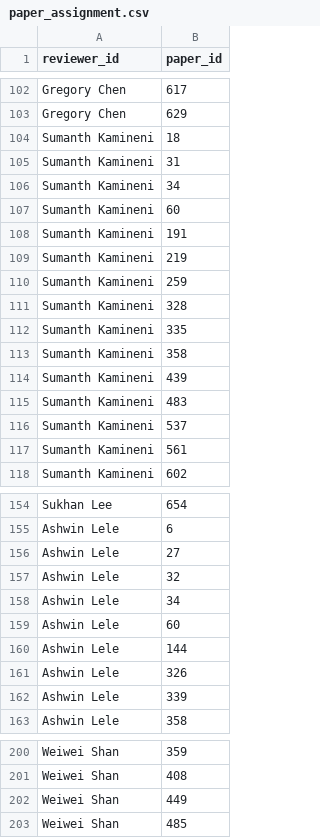
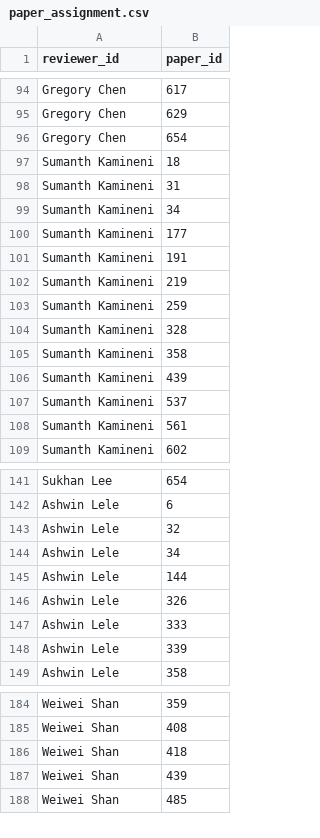
Before and after one commit to visvesh-sathe/reviewer_assignment, a CSV file: coi_gen_and_reviewer_allocation/output_files/paper_assignment.csv, drawn as a sheet; only a part is shown, gaps mark what is left out; the diff covers the shown part only.

Commit message:
Enforce exact reviews_per_paper equality constraint in optimization

```diff
--- a/coi_gen_and_reviewer_allocation/output_files/paper_assignment.csv
+++ b/coi_gen_and_reviewer_allocation/output_files/paper_assignment.csv
@@ -103,2 +95,3 @@ Gregory Chen,617
 Gregory Chen,629
+Gregory Chen,654
 Sumanth Kamineni,18
@@ -106,3 +99,3 @@ Sumanth Kamineni,31
 Sumanth Kamineni,34
-Sumanth Kamineni,60
+Sumanth Kamineni,177
 Sumanth Kamineni,191
@@ -111,6 +104,4 @@ Sumanth Kamineni,259
 Sumanth Kamineni,328
-Sumanth Kamineni,335
 Sumanth Kamineni,358
 Sumanth Kamineni,439
-Sumanth Kamineni,483
 Sumanth Kamineni,537
@@ -155,8 +142,7 @@ Sukhan Lee,654
 Ashwin Lele,6
-Ashwin Lele,27
 Ashwin Lele,32
 Ashwin Lele,34
-Ashwin Lele,60
 Ashwin Lele,144
 Ashwin Lele,326
+Ashwin Lele,333
 Ashwin Lele,339
@@ -201,3 +185,4 @@ Weiwei Shan,359
 Weiwei Shan,408
-Weiwei Shan,449
+Weiwei Shan,418
+Weiwei Shan,439
 Weiwei Shan,485
```
Also changed, not shown: 4 added rows, 24 removed rows and 5 edited cells elsewhere in this file, coi_gen_and_reviewer_allocation/output_files/assignment_vector.csv, coi_gen_and_reviewer_allocation/output_files/champ_assignment_matrix.csv, 17 other files.
